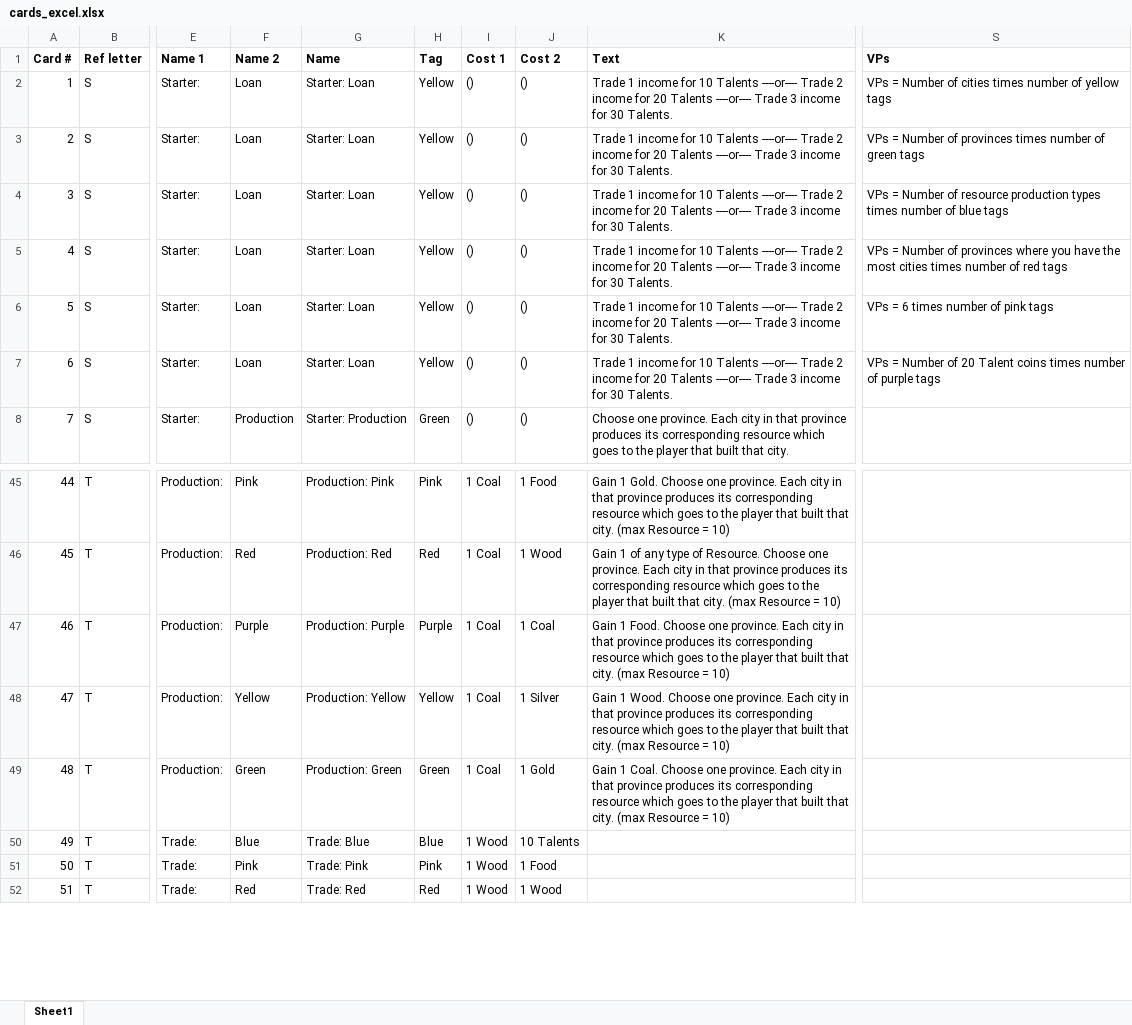
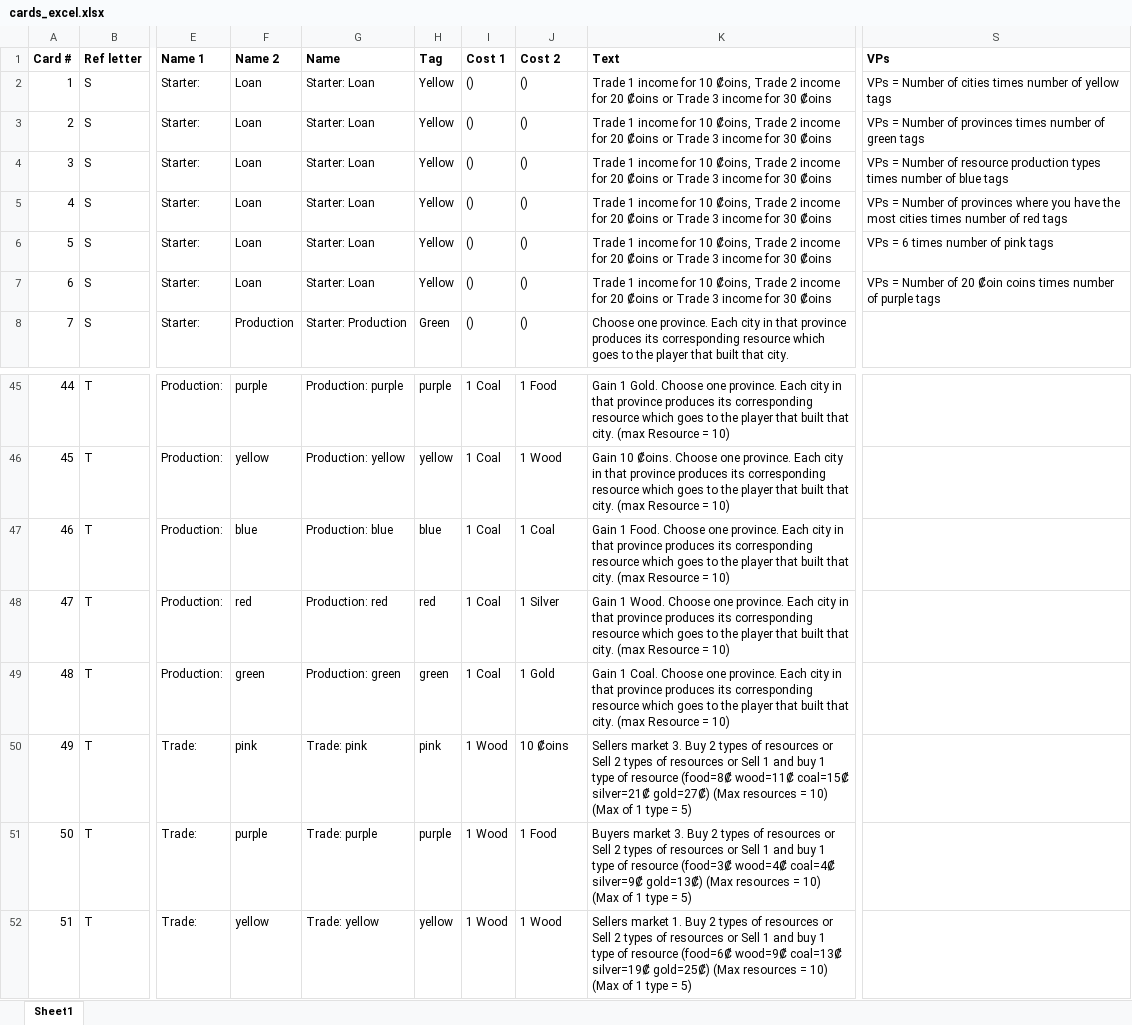
Before and after one commit to joeyvigil/squeakincgames, an Excel workbook: cards_excel.xlsx, sheet Sheet1, drawn as a sheet; only a part is shown, gaps mark what is left out; values as stored, in another font and other column widths than the file's, no borders; the diff covers the shown part only; the diff names each change by its address in the sheet, - before the commit and + after, or states it on an @@ line.

```diff
--- a/cards_excel.xlsx (sheet Sheet1)
+++ b/cards_excel.xlsx (sheet Sheet1)
-K2:K7 (Text): …for 10 Talents ----or---- Trade 2 income for 20 Talents ----or---- Trade 3 income for 30 Talents.
+K2:K7 (Text): …for 10 ₡oins, Trade 2 income for 20 ₡oins or Trade 3 income for 30 ₡oins
-S7 (VPs): …of 20 Talent coins times…
+S7 (VPs): …of 20 ₡oin coins times…
-F45 (Name 2): Pink
+F45 (Name 2): purple
-G45 (Name): Production: Pink
+G45 (Name): Production: purple
-H45 (Tag): Pink
+H45 (Tag): purple
-F46 (Name 2): Red
+F46 (Name 2): yellow
-G46 (Name): Production: Red
+G46 (Name): Production: yellow
-H46 (Tag): Red
+H46 (Tag): yellow
-K46 (Text): Gain 1 of any type of Resource. Choose one…
+K46 (Text): Gain 10 ₡oins. Choose one…
-F47 (Name 2): Purple
+F47 (Name 2): blue
-G47 (Name): Production: Purple
+G47 (Name): Production: blue
-H47 (Tag): Purple
+H47 (Tag): blue
-F48 (Name 2): Yellow
+F48 (Name 2): red
-G48 (Name): Production: Yellow
+G48 (Name): Production: red
-H48 (Tag): Yellow
+H48 (Tag): red
-F49 (Name 2): Green
+F49 (Name 2): green
-G49 (Name): Production: Green
+G49 (Name): Production: green
-H49 (Tag): Green
+H49 (Tag): green
-F50 (Name 2): Blue
+F50 (Name 2): pink
-G50 (Name): Trade: Blue
+G50 (Name): Trade: pink
-H50 (Tag): Blue
+H50 (Tag): pink
-J50 (Cost 2): 10 Talents
+J50 (Cost 2): 10 ₡oins
-K50 (Text): (empty)
+K50 (Text): Sellers market 3. Buy 2 types of resources or Sell 2 types of resources or Sell 1 and buy 1 type of resource (food=8₡ wood=11₡ coal=15₡ silver=21₡ gold=27₡) (Max resources = 10) (Max of 1 type = 5)
-F51 (Name 2): Pink
+F51 (Name 2): purple
-G51 (Name): Trade: Pink
+G51 (Name): Trade: purple
-H51 (Tag): Pink
+H51 (Tag): purple
-K51 (Text): (empty)
+K51 (Text): Buyers market 3. Buy 2 types of resources or Sell 2 types of resources or Sell 1 and buy 1 type of resource (food=3₡ wood=4₡ coal=4₡ silver=9₡ gold=13₡) (Max resources = 10) (Max of 1 type = 5)
-F52 (Name 2): Red
+F52 (Name 2): yellow
-G52 (Name): Trade: Red
+G52 (Name): Trade: yellow
-H52 (Tag): Red
+H52 (Tag): yellow
-K52 (Text): (empty)
+K52 (Text): Sellers market 1. Buy 2 types of resources or Sell 2 types of resources or Sell 1 and buy 1 type of resource (food=6₡ wood=9₡ coal=13₡ silver=19₡ gold=25₡) (Max resources = 10) (Max of 1 type = 5)
```
Also changed, not shown: 187 edited cells elsewhere in this sheet.
